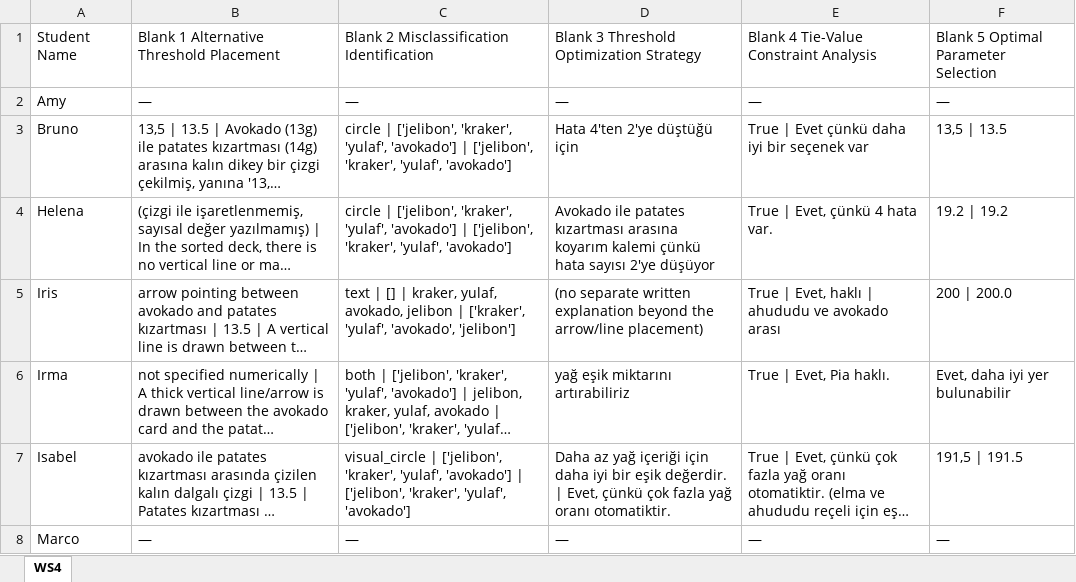
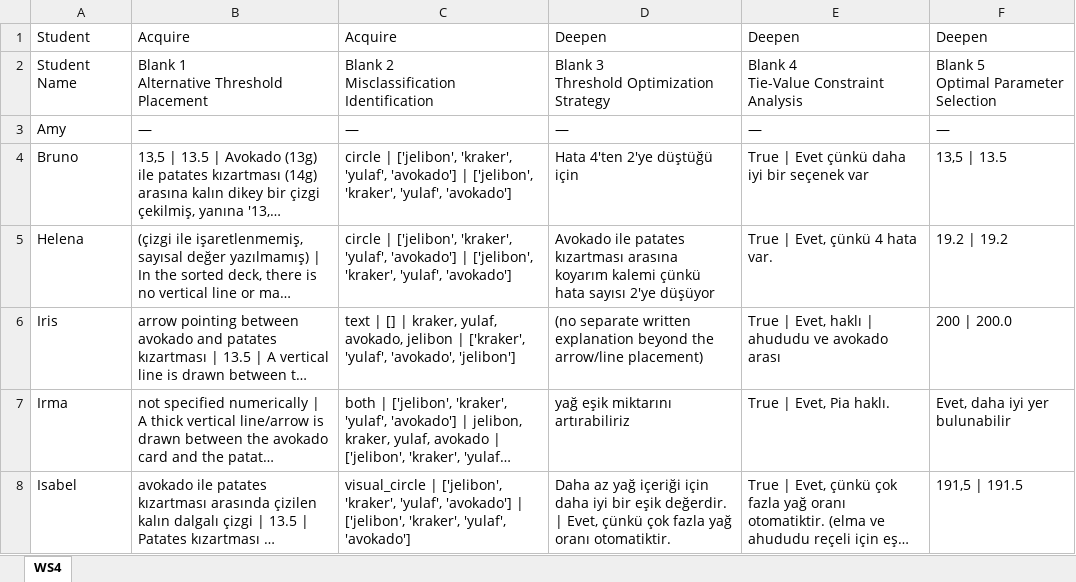
Before and after one commit to dedemerve/DecisionTrees-AICFT-Assessor, an Excel workbook: mmla_explorer/site/downloads/labeling/WS4.xlsx, sheet WS4, drawn as a sheet; only a part is shown; the shorter side is filled out with more unchanged rows; long unchanged cells end in …; values as stored, in another font and other column widths than the file's, no cell formats; addresses are those after the commit; ↵ is a line break in a cell; the diff names each change by its address in the sheet, - before the commit and + after, or states it on an @@ line.

```diff
--- a/mmla_explorer/site/downloads/labeling/WS4.xlsx (sheet WS4)
+++ b/mmla_explorer/site/downloads/labeling/WS4.xlsx (sheet WS4)
+row 1: Student | Acquire | Acquire | Deepen | Deepen | Deepen
-B2: Blank 1 Alternative Threshold Placement
+B2: Blank 1 ↵ Alternative Threshold Placement
-C2: Blank 2 Misclassification Identification
+C2: Blank 2 ↵ Misclassification Identification
-D2: Blank 3 Threshold Optimization Strategy
+D2: Blank 3 ↵ Threshold Optimization Strategy
-E2: Blank 4 Tie-Value Constraint Analysis
+E2: Blank 4 ↵ Tie-Value Constraint Analysis
-F2: Blank 5 Optimal Parameter Selection
+F2: Blank 5 ↵ Optimal Parameter Selection
```
Also changed, not shown: cell formats, mmla_explorer/site/downloads/labeling/WS1.xlsx, mmla_explorer/site/downloads/labeling/WS12.xlsx, 13 other files.
